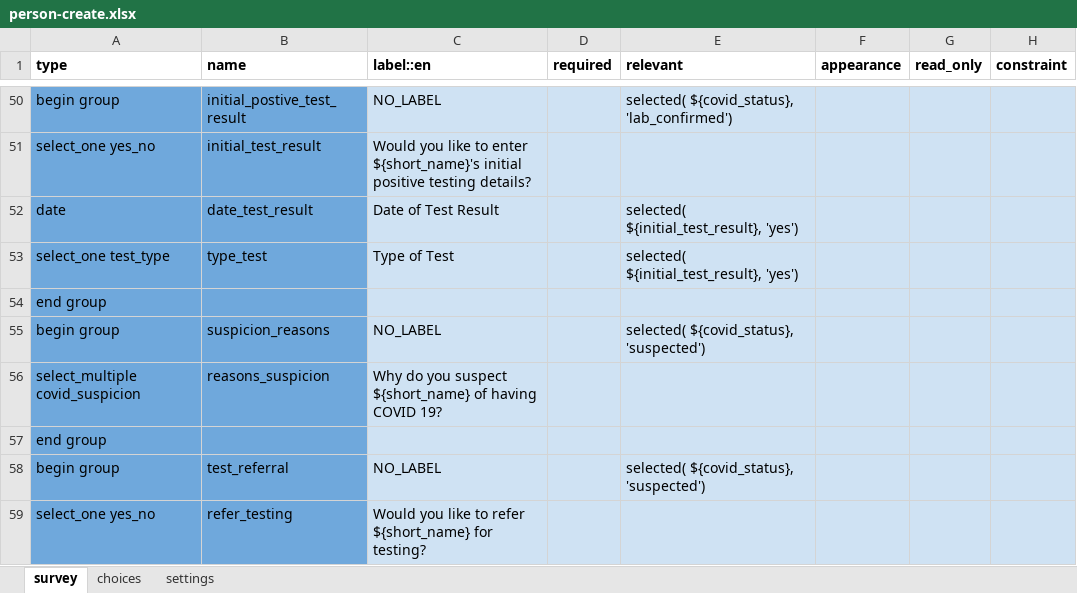
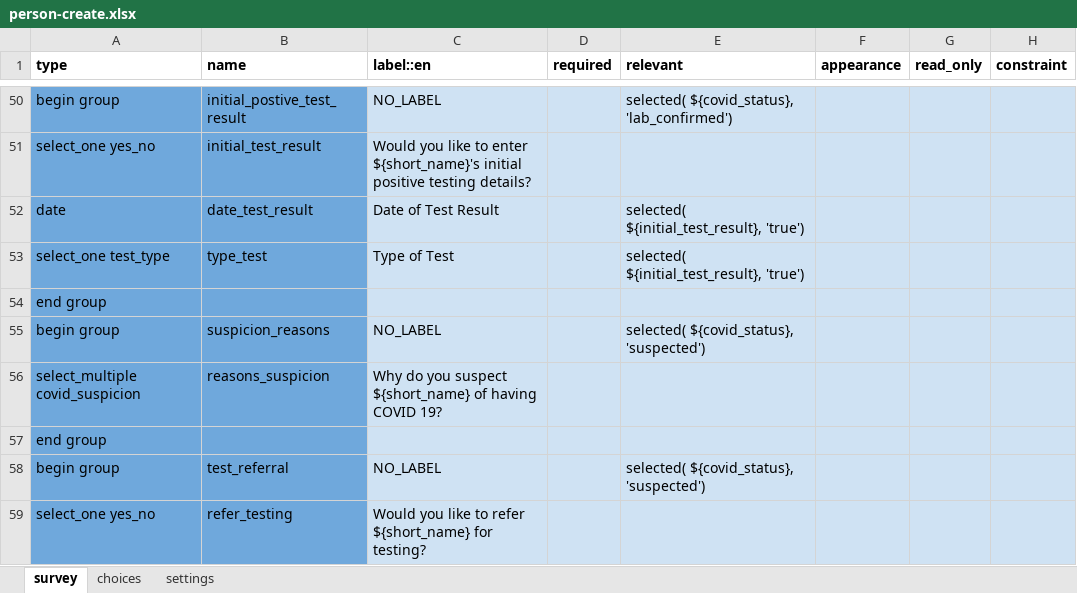
Before and after one commit to ronna/config-lgh, an Excel workbook: forms/contact/person-create.xlsx, sheet survey, drawn as a sheet; only a part is shown, gaps mark what is left out; values as stored, in another font and other column widths than the file's, no borders; the diff names each change by its address in the sheet, - before the commit and + after, or states it on an @@ line.

Commit message:
update contact forms
update contact forms

```diff
--- a/forms/contact/person-create.xlsx (sheet survey)
+++ b/forms/contact/person-create.xlsx (sheet survey)
-E52:E53 (relevant): selected( ${initial_test_result}, 'yes')
+E52:E53 (relevant): selected( ${initial_test_result}, 'true')
```
Also changed, not shown: sheet choices, sheet settings, forms/contact/person-edit.xlsx.
